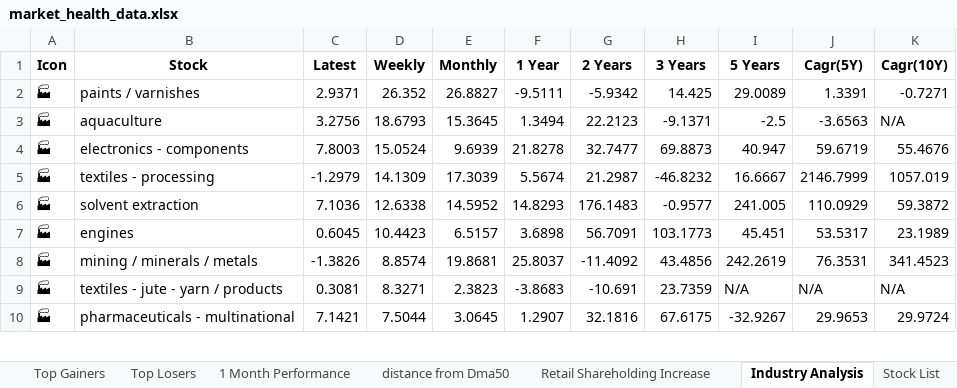
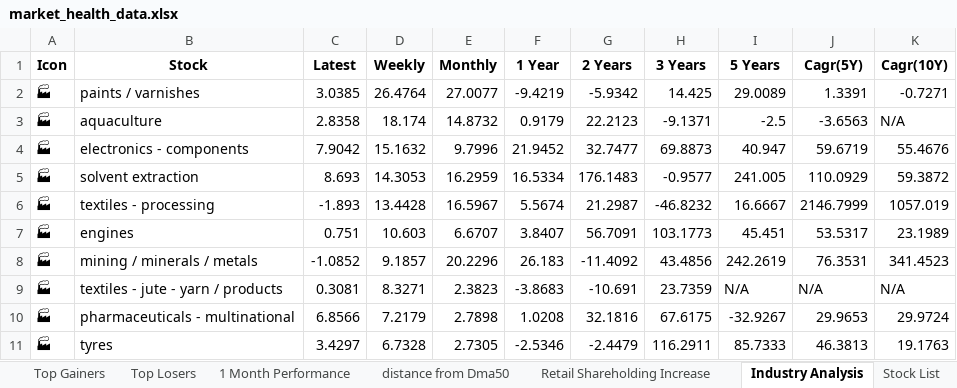
Before and after one commit to twyvernss/market-health-data, an Excel workbook: market_health_data.xlsx, sheet Industry Analysis, drawn as a sheet; only a part is shown; values as stored, in another font and other column widths than the file's, no borders; removed rows and columns are numbered as before the commit, all else as after; the diff covers the shown part only; the diff names each change by its address in the sheet, - before the commit and + after, or states it on an @@ line.

```diff
--- a/market_health_data.xlsx (sheet Industry Analysis)
+++ b/market_health_data.xlsx (sheet Industry Analysis)
-C2 (Latest): 2.9371
+C2 (Latest): 3.0385
-D2 (Weekly): 26.352
+D2 (Weekly): 26.4764
-E2 (Monthly): 26.8827
+E2 (Monthly): 27.0077
-F2 (1 Year): -9.5111
+F2 (1 Year): -9.4219
-C3 (Latest): 3.2756
+C3 (Latest): 2.8358
-D3 (Weekly): 18.6793
+D3 (Weekly): 18.174
-E3 (Monthly): 15.3645
+E3 (Monthly): 14.8732
-F3 (1 Year): 1.3494
+F3 (1 Year): 0.9179
-C4 (Latest): 7.8003
+C4 (Latest): 7.9042
-D4 (Weekly): 15.0524
+D4 (Weekly): 15.1632
-E4 (Monthly): 9.6939
+E4 (Monthly): 9.7996
-F4 (1 Year): 21.8278
+F4 (1 Year): 21.9452
+row 5: 🏭 | solvent extraction | 8.693 | 14.3053 | 16.2959 | 16.5334 | 176.1483 | -0.9577 | 241.005 | 110.0929 | 59.3872
-C6 (Latest): -1.2979
+C6 (Latest): -1.893
-D6 (Weekly): 14.1309
+D6 (Weekly): 13.4428
-E6 (Monthly): 17.3039
+E6 (Monthly): 16.5967
-row 6: 🏭 | solvent extraction | 7.1036 | 12.6338 | 14.5952 | 14.8293 | 176.1483 | -0.9577 | 241.005 | 110.0929 | 59.3872
-C7 (Latest): 0.6045
+C7 (Latest): 0.751
-D7 (Weekly): 10.4423
+D7 (Weekly): 10.603
-E7 (Monthly): 6.5157
+E7 (Monthly): 6.6707
-F7 (1 Year): 3.6898
+F7 (1 Year): 3.8407
-C8 (Latest): -1.3826
+C8 (Latest): -1.0852
-D8 (Weekly): 8.8574
+D8 (Weekly): 9.1857
-E8 (Monthly): 19.8681
+E8 (Monthly): 20.2296
-F8 (1 Year): 25.8037
+F8 (1 Year): 26.183
-C10 (Latest): 7.1421
+C10 (Latest): 6.8566
-D10 (Weekly): 7.5044
+D10 (Weekly): 7.2179
-E10 (Monthly): 3.0645
+E10 (Monthly): 2.7898
-F10 (1 Year): 1.2907
+F10 (1 Year): 1.0208
+row 11: 🏭 | tyres | 3.4297 | 6.7328 | 2.7305 | -2.5346 | -2.4479 | 116.2911 | 85.7333 | 46.3813 | 19.1763
```
Also changed, not shown: 17 added rows, 18 removed rows and 113 edited cells elsewhere in this sheet, sheet Top Gainers, sheet Top Losers, sheet 2 Week Return, sheet 1 Month Performance, sheet Stock List, sheet 1 Year Return, 2 more sheets.
